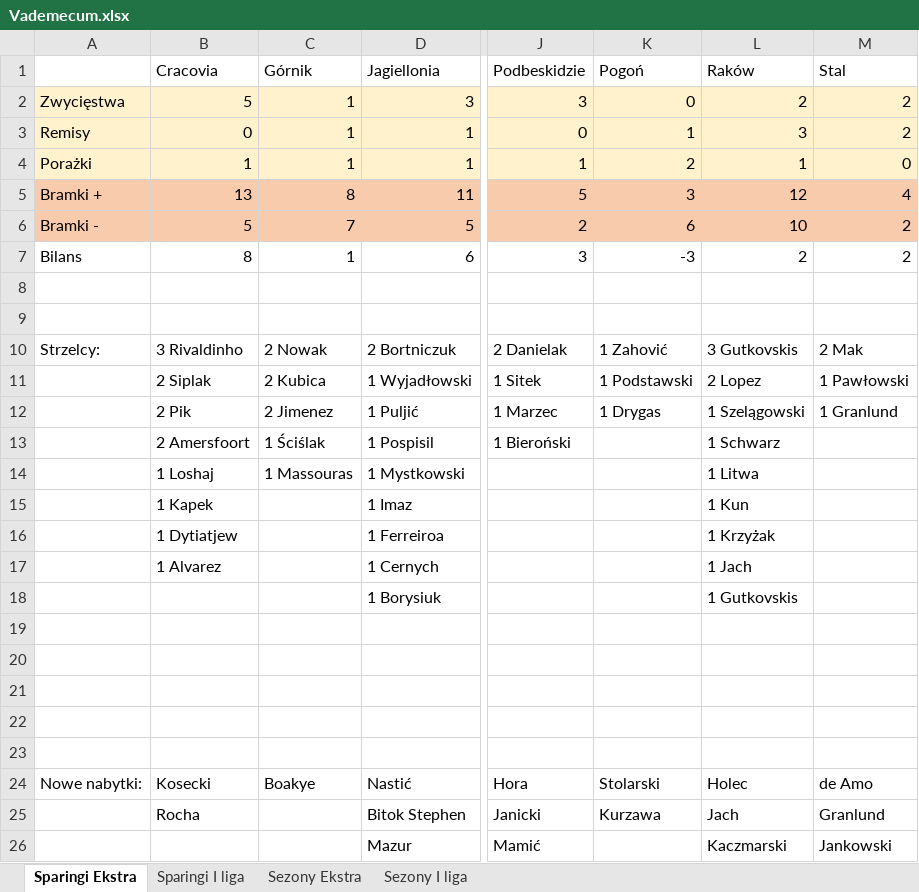
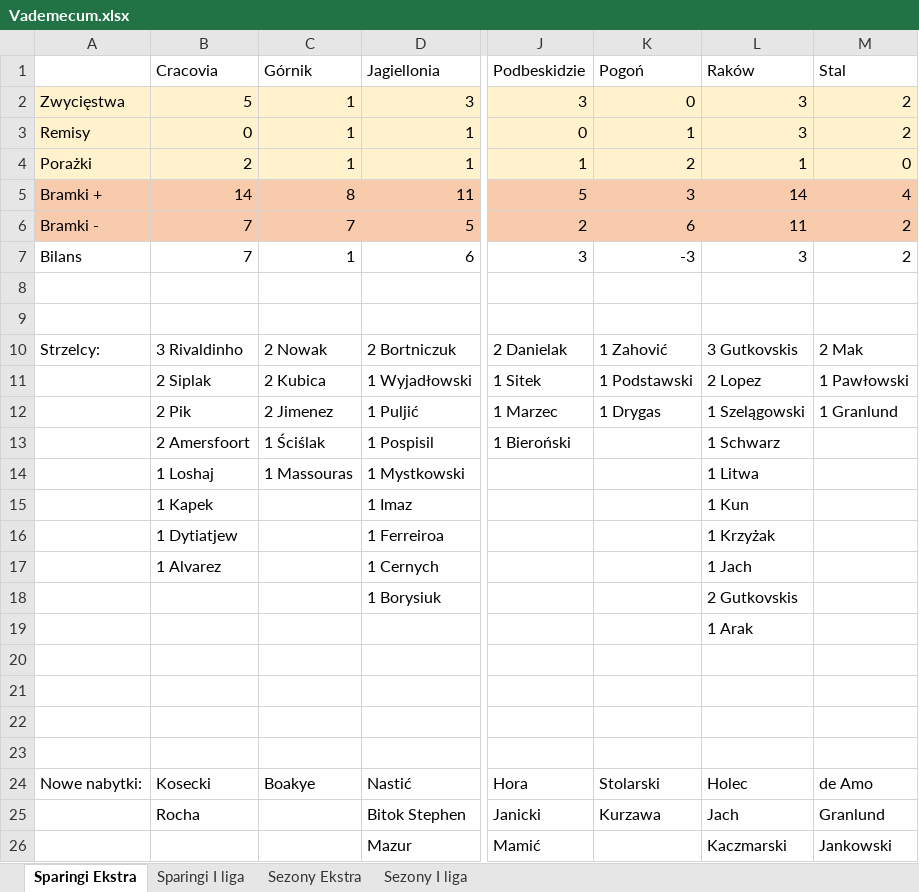
Before and after one commit to mmarcinowski/Football-season-Poisson-model, an Excel workbook: Vademecum.xlsx, sheet Sparingi Ekstra, drawn as a sheet; only a part is shown, gaps mark what is left out; values as stored, in another font and other column widths than the file's, no borders; conditional formats not drawn; the diff names each change by its address in the sheet, - before the commit and + after, or states it on an @@ line.

```diff
--- a/Vademecum.xlsx (sheet Sparingi Ekstra)
+++ b/Vademecum.xlsx (sheet Sparingi Ekstra)
-L2 (Raków): 2
+L2 (Raków): 3
-B4 (Cracovia): 1
+B4 (Cracovia): 2
-B5 (Cracovia): 13
+B5 (Cracovia): 14
-L5 (Raków): 12
+L5 (Raków): 14
-B6 (Cracovia): 5
+B6 (Cracovia): 7
-L6 (Raków): 10
+L6 (Raków): 11
-B7 (Cracovia): 8
+B7 (Cracovia): 7
-L7 (Raków): 2
+L7 (Raków): 3
-L18 (Raków): 1 Gutkovskis
+L18 (Raków): 2 Gutkovskis
-L19 (Raków): (empty)
+L19 (Raków): 1 Arak
```
Also changed, not shown: sheet Sezony I liga, sheet Sezony Ekstra, 10 other files.
